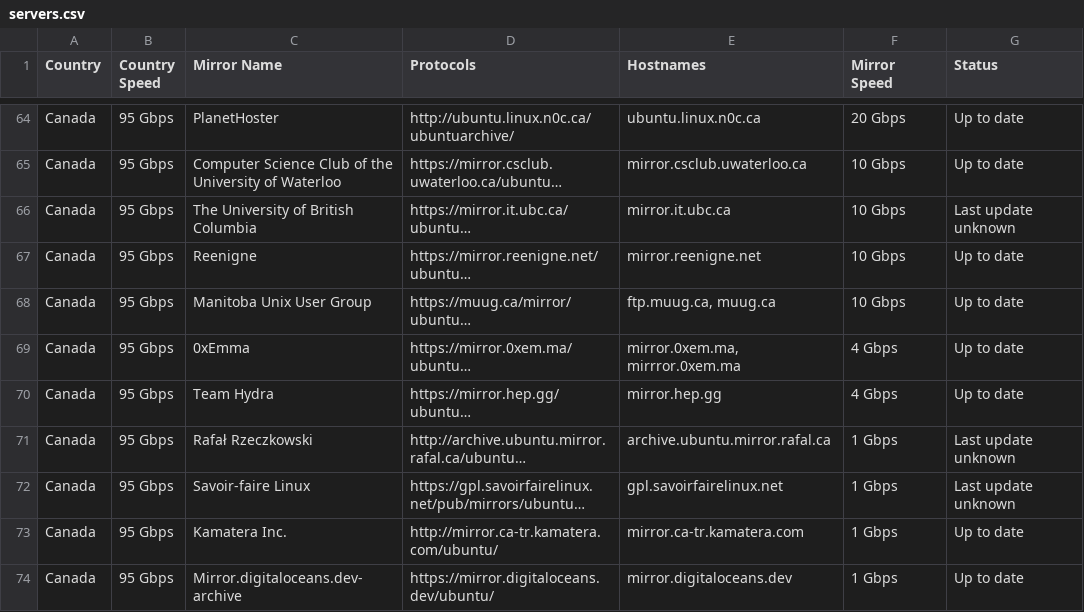
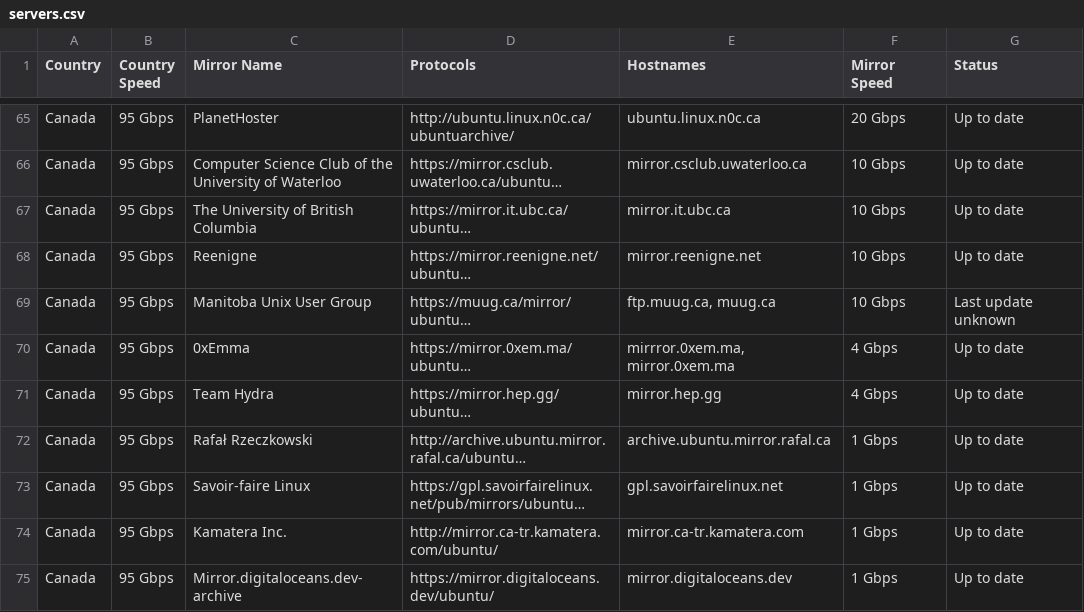
Before and after one commit to crazyuploader/Ubuntu-Mirror-Scraper, a CSV file: data/mirrors/archive/servers.csv, drawn as a sheet; only a part is shown, gaps mark what is left out; long unchanged cells end in …; addresses are those after the commit; the diff covers the shown part only; the diff names each change by its address in the sheet, - before the commit and + after, or states it on an @@ line.

```diff
--- a/data/mirrors/archive/servers.csv
+++ b/data/mirrors/archive/servers.csv
-G67 (Status): Last update unknown
+G67 (Status): Up to date
-G69 (Status): Up to date
+G69 (Status): Last update unknown
-E70 (Hostnames): mirror.0xem.ma, mirrror.0xem.ma
+E70 (Hostnames): mirrror.0xem.ma, mirror.0xem.ma
-G72:G73 (Status): Last update unknown
+G72:G73 (Status): Up to date
```
Also changed, not shown: 1 added row and 112 edited cells elsewhere in this file, data/mirrors/cd/servers.csv, 4 other files.
